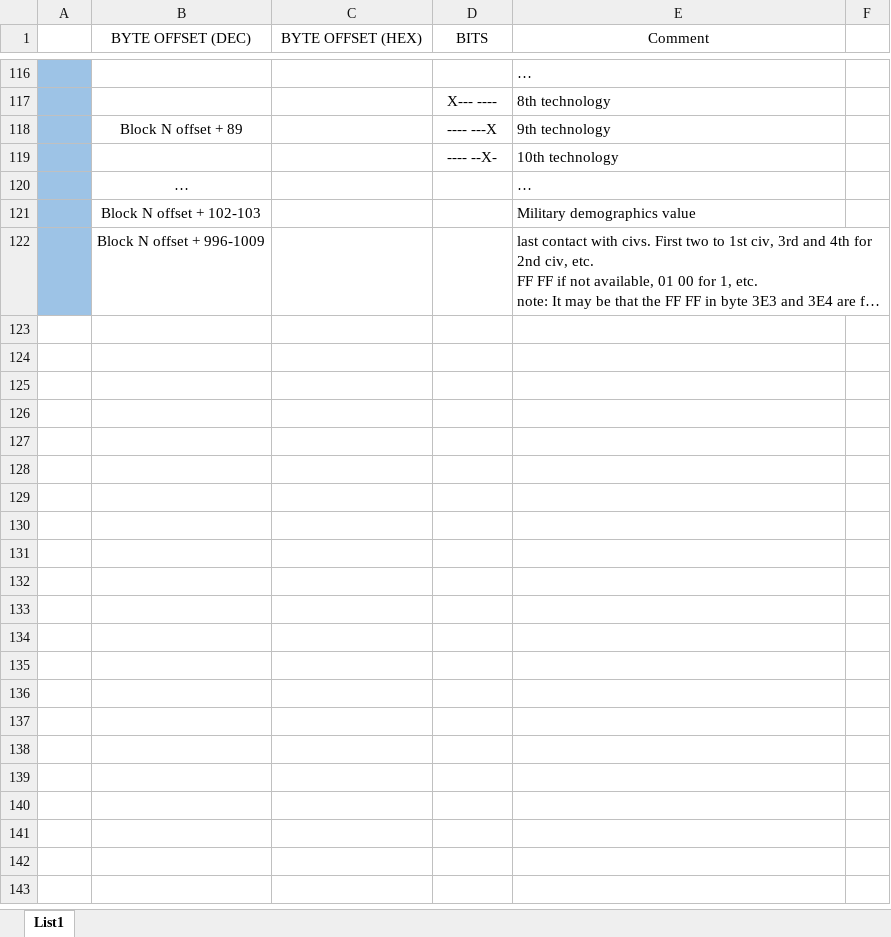
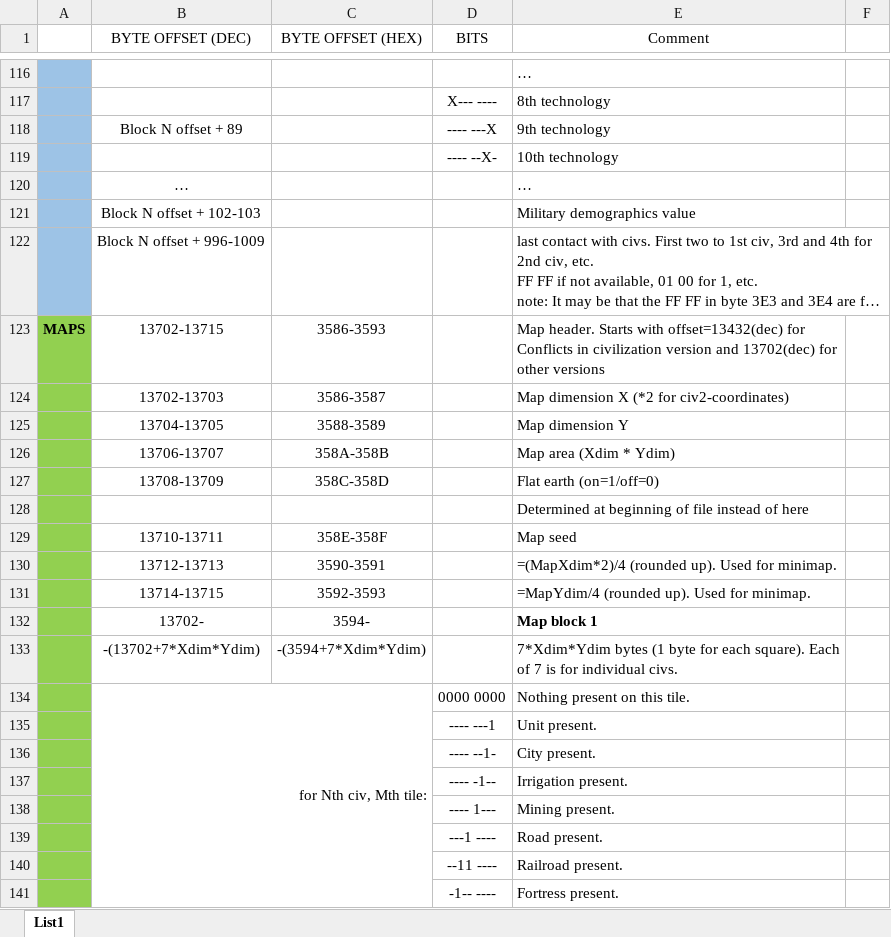
Before and after one commit to axx0/Civ2-clone, an Excel workbook: PoskusCiv2/SAVfile.xlsx, sheet List1, drawn as a sheet; only a part is shown, gaps mark what is left out; long unchanged cells end in …; values as stored, in another font and other column widths than the file's, no borders; the diff covers the shown part only; the diff names each change by its address in the sheet, - before the commit and + after, or states it on an @@ line.

```diff
--- a/PoskusCiv2/SAVfile.xlsx (sheet List1)
+++ b/PoskusCiv2/SAVfile.xlsx (sheet List1)
+row 123: MAPS | 13702-13715 | 3586-3593 |  | Map header. Starts with offset=13432(dec) for Conflicts in civilization version and 13702(dec) for other versions
+row 124:  | 13702-13703 | 3586-3587 |  | Map dimension X (*2 for civ2-coordinates)
+row 125:  | 13704-13705 | 3588-3589 |  | Map dimension Y
+row 126:  | 13706-13707 | 358A-358B |  | Map area (Xdim * Ydim)
+row 127:  | 13708-13709 | 358C-358D |  | Flat earth (on=1/off=0)
+row 128:  |  |  |  | Determined at beginning of file instead of here
+row 129:  | 13710-13711 | 358E-358F |  | Map seed
+row 130:  | 13712-13713 | 3590-3591 |  | =(MapXdim*2)/4 (rounded up). Used for minimap.
+row 131:  | 13714-13715 | 3592-3593 |  | =MapYdim/4 (rounded up). Used for minimap.
+row 132:  | 13702- | 3594- |  | Map block 1
+row 133:  | -(13702+7*Xdim*Ydim) | -(3594+7*Xdim*Ydim) |  | 7*Xdim*Ydim bytes (1 byte for each square). Each of 7 is for individual civs.
+row 134:  | for Nth civ, Mth tile: |  | 0000 0000 | Nothing present on this tile.
+row 135:  |  |  | ---- ---1 | Unit present.
+row 136:  |  |  | ---- --1- | City present.
+row 137:  |  |  | ---- -1-- | Irrigation present.
+row 138:  |  |  | ---- 1--- | Mining present.
+row 139:  |  |  | ---1 ---- | Road present.
+row 140:  |  |  | --11 ---- | Railroad present.
+row 141:  |  |  | -1-- ---- | Fortress present.
```
Also changed, not shown: 27 added rows elsewhere in this sheet, 14 other files.
